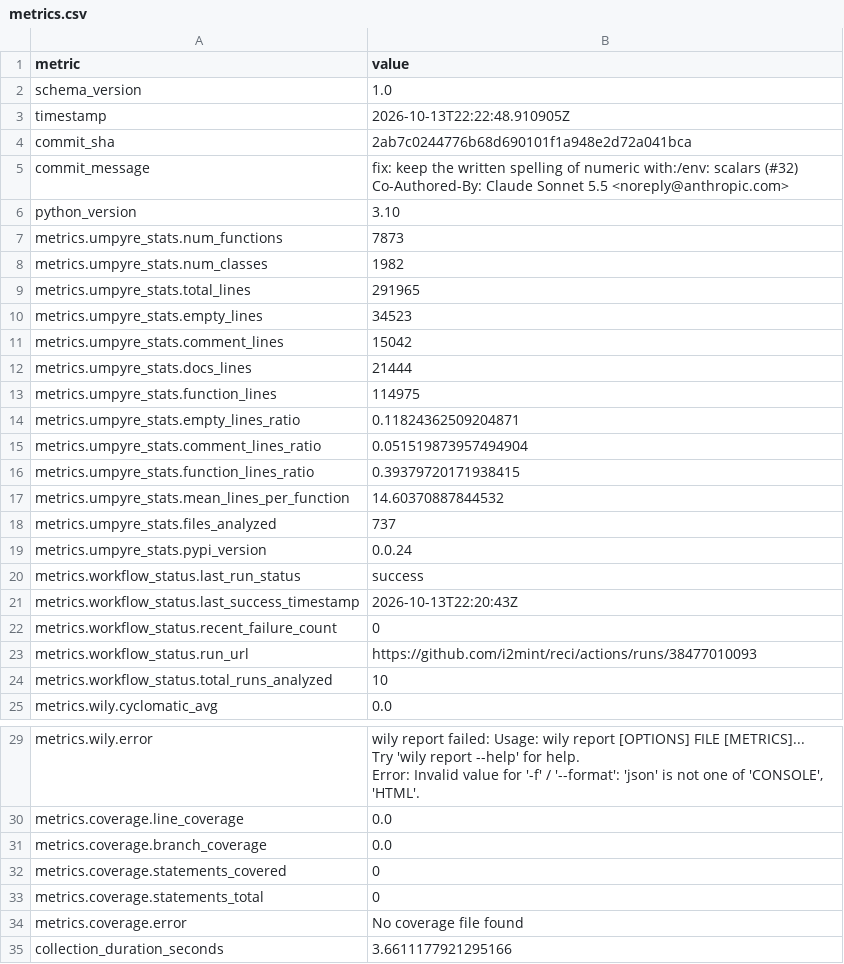
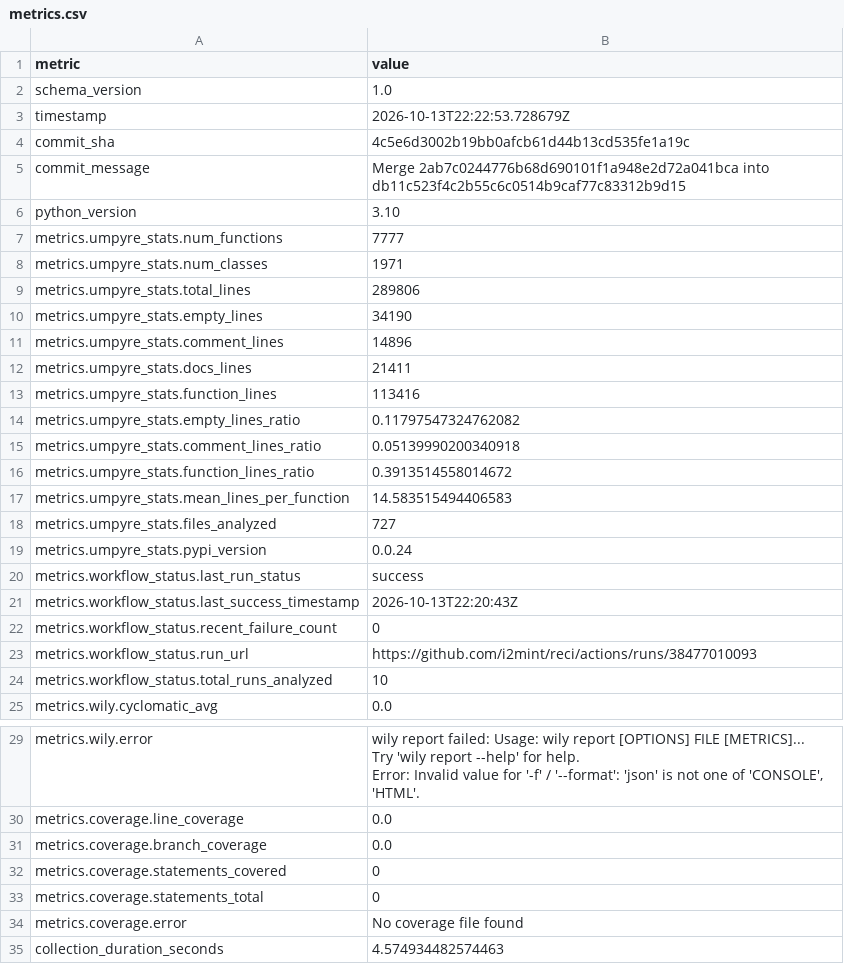
Before and after one commit to i2mint/reci, a CSV file: metrics.csv, drawn as a sheet; only a part is shown, gaps mark what is left out.

Commit message:
Update metrics for 4c5e6d3

```diff
--- a/metrics.csv
+++ b/metrics.csv
@@ -2,20 +2,18 @@ metric,value
 schema_version,1.0
-timestamp,2026-10-13T22:22:48.910905Z
-commit_sha,2ab7c0244776b68d690101f1a948e2d72a041bca
-commit_message,"fix: keep the written spelling of numeric with:/env: scalars (#32)
-
-Co-Authored-By: Claude Sonnet 5.5 <noreply@anthropic.com>"
+timestamp,2026-10-13T22:22:53.728679Z
+commit_sha,4c5e6d3002b19bb0afcb61d44b13cd535fe1a19c
+commit_message,Merge 2ab7c0244776b68d690101f1a948e2d72a041bca into db11c523f4c2b55c6c0514b9caf77c83312b9d15
 python_version,3.10
-metrics.umpyre_stats.num_functions,7873
-metrics.umpyre_stats.num_classes,1982
-metrics.umpyre_stats.total_lines,291965
-metrics.umpyre_stats.empty_lines,34523
-metrics.umpyre_stats.comment_lines,15042
-metrics.umpyre_stats.docs_lines,21444
-metrics.umpyre_stats.function_lines,114975
-metrics.umpyre_stats.empty_lines_ratio,0.11824362509204871
-metrics.umpyre_stats.comment_lines_ratio,0.051519873957494904
-metrics.umpyre_stats.function_lines_ratio,0.39379720171938415
-metrics.umpyre_stats.mean_lines_per_function,14.60370887844532
-metrics.umpyre_stats.files_analyzed,737
+metrics.umpyre_stats.num_functions,7777
+metrics.umpyre_stats.num_classes,1971
+metrics.umpyre_stats.total_lines,289806
+metrics.umpyre_stats.empty_lines,34190
+metrics.umpyre_stats.comment_lines,14896
+metrics.umpyre_stats.docs_lines,21411
+metrics.umpyre_stats.function_lines,113416
+metrics.umpyre_stats.empty_lines_ratio,0.11797547324762082
+metrics.umpyre_stats.comment_lines_ratio,0.05139990200340918
+metrics.umpyre_stats.function_lines_ratio,0.3913514558014672
+metrics.umpyre_stats.mean_lines_per_function,14.583515494406583
+metrics.umpyre_stats.files_analyzed,727
 metrics.umpyre_stats.pypi_version,0.0.24
@@ -40,2 +38,2 @@ metrics.coverage.statements_total,0
 metrics.coverage.error,No coverage file found
-collection_duration_seconds,3.6611177921295166
+collection_duration_seconds,4.574934482574463
```
Also changed, not shown: 2 other files.
